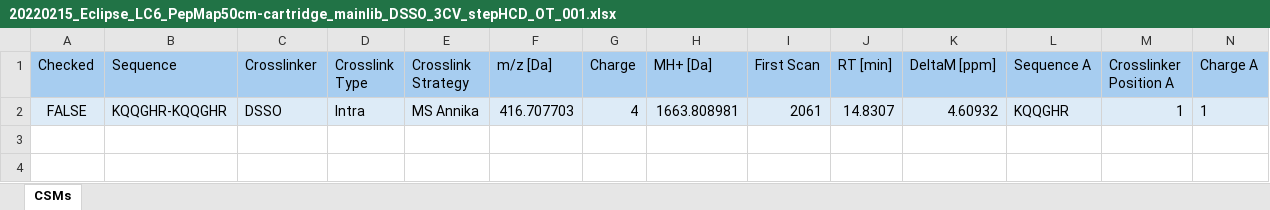
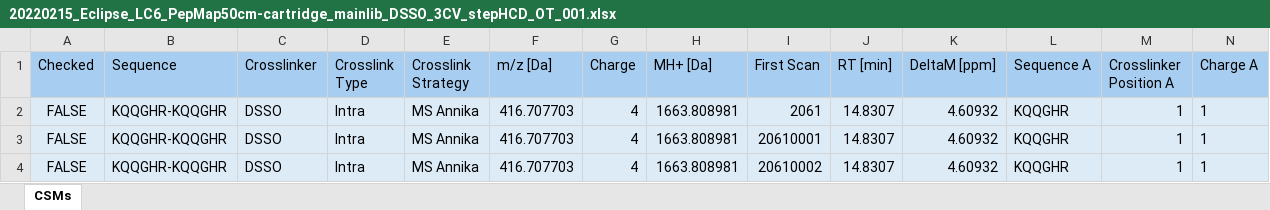
Before and after one commit to hgb-bin-proteomics/MSAnnika_Spectral_Library_exporter, an Excel workbook: data/20220215_Eclipse_LC6_PepMap50cm-cartridge_mainlib_DSSO_3CV_stepHCD_OT_001.xlsx, sheet CSMs, drawn as a sheet; only a part is shown; values as stored, in another font and other column widths than the file's, no borders; rows hold the shown columns only; the diff names each change by its address in the sheet, - before the commit and + after, or states it on an @@ line.

```diff
--- a/data/20220215_Eclipse_LC6_PepMap50cm-cartridge_mainlib_DSSO_3CV_stepHCD_OT_001.xlsx (sheet CSMs)
+++ b/data/20220215_Eclipse_LC6_PepMap50cm-cartridge_mainlib_DSSO_3CV_stepHCD_OT_001.xlsx (sheet CSMs)
+row 3: FALSE | KQQGHR-KQQGHR | DSSO | Intra | MS Annika | 416.707703 | 4 | 1663.808981 | 20610001 | 14.8307 | 4.60932 | KQQGHR | 1 | 1
+row 4: FALSE | KQQGHR-KQQGHR | DSSO | Intra | MS Annika | 416.707703 | 4 | 1663.808981 | 20610002 | 14.8307 | 4.60932 | KQQGHR | 1 | 1
```
